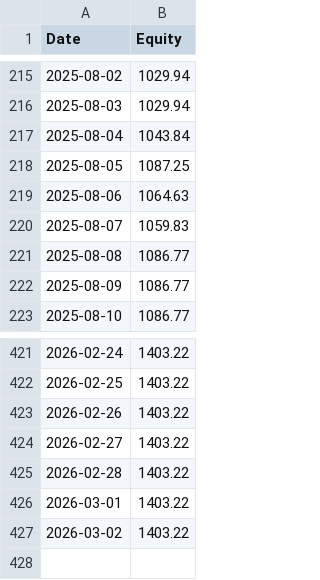
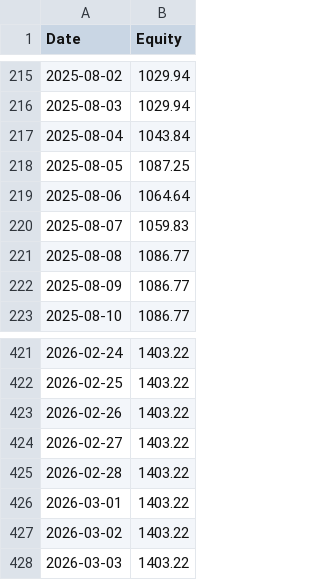
Before and after one commit to HuJonathan123/stock_web_app, a CSV file: data/vulture_2025_now_balance.csv, drawn as a sheet; only a part is shown, gaps mark what is left out.

```diff
--- a/data/vulture_2025_now_balance.csv
+++ b/data/vulture_2025_now_balance.csv
@@ -218,3 +218,3 @@ Date,Equity
 2025-08-05,1087.25
-2025-08-06,1064.63
+2025-08-06,1064.64
 2025-08-07,1059.83
@@ -427 +427,2 @@ Date,Equity
 2026-03-02,1403.22
+2026-03-03,1403.22
```
Also changed, not shown: data/ai_backtest_balance.csv, data/ai_backtest_log.csv, 11 other files.
